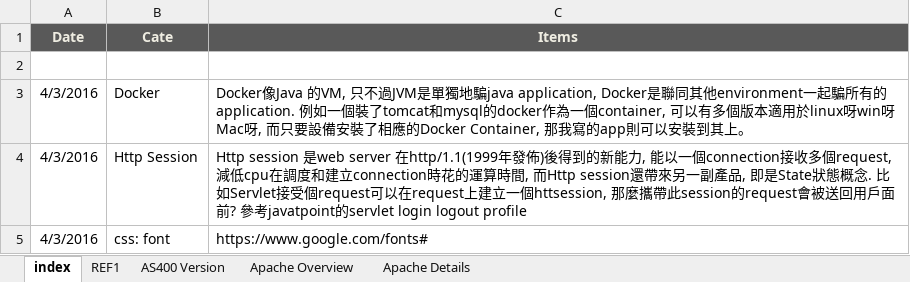
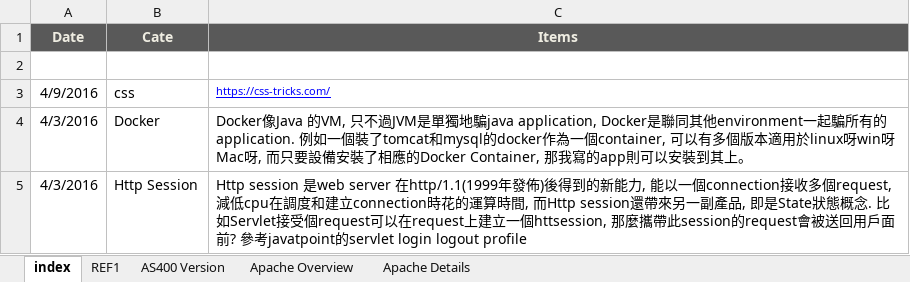
Before and after one commit to mylesieong/code_library, an Excel workbook: index.xlsx, sheet index, drawn as a sheet; only a part is shown; the shorter side is filled out with more unchanged rows; values as stored, in another font and other column widths than the file's, no borders; charts and pictures not drawn; the diff names each change by its address in the sheet, - before the commit and + after, or states it on an @@ line.

```diff
--- a/index.xlsx (sheet index)
+++ b/index.xlsx (sheet index)
+row 3: 4/9/2016 | css | https://css-tricks.com/
```
Also changed, not shown: charts or pictures, bootstrap_lib.xlsx, css_lib.xlsx.
